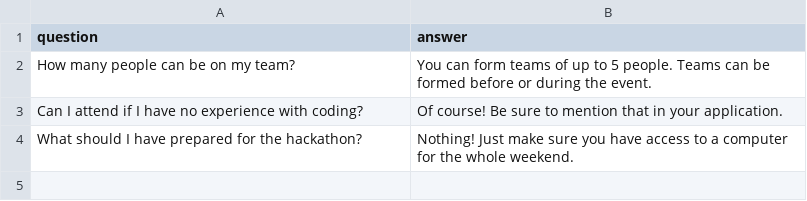
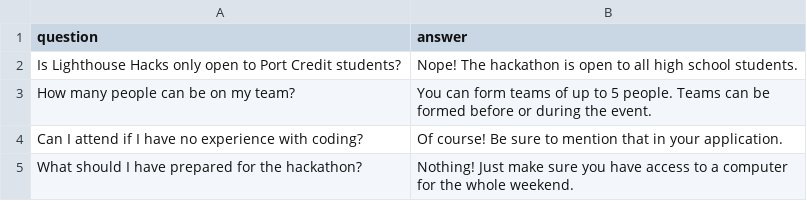
Before and after one commit to paramt/lighthouse-hacks, a CSV file: _data/faq.csv, drawn as a sheet.

Commit message:
Add FAQ

```diff
--- a/_data/faq.csv
+++ b/_data/faq.csv
@@ -1,2 +1,3 @@
 question,answer
+"Is Lighthouse Hacks only open to Port Credit students?","Nope! The hackathon is open to all high school students."
 "How many people can be on my team?","You can form teams of up to 5 people. Teams can be formed before or during the event."
```
